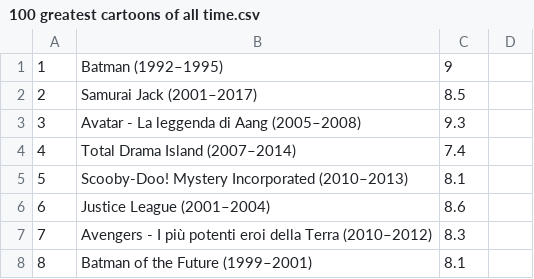
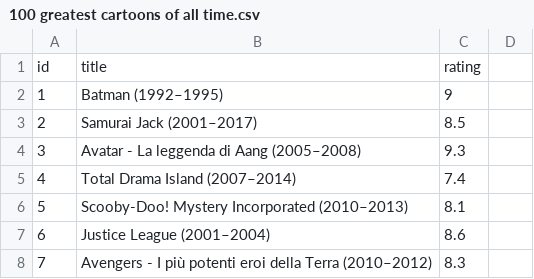
Before and after one commit to maboglia/ProgrammingResources, a CSV file: tabelle/film/100 greatest cartoons of all time.csv, drawn as a sheet; only a part is shown; the shorter side is filled out with more unchanged rows.

```diff
--- a/tabelle/film/100 greatest cartoons of all time.csv
+++ b/tabelle/film/100 greatest cartoons of all time.csv
@@ -1 +1,2 @@
+id, title, rating
 1,Batman (1992–1995),9
```
Also changed, not shown: 4 other files.
